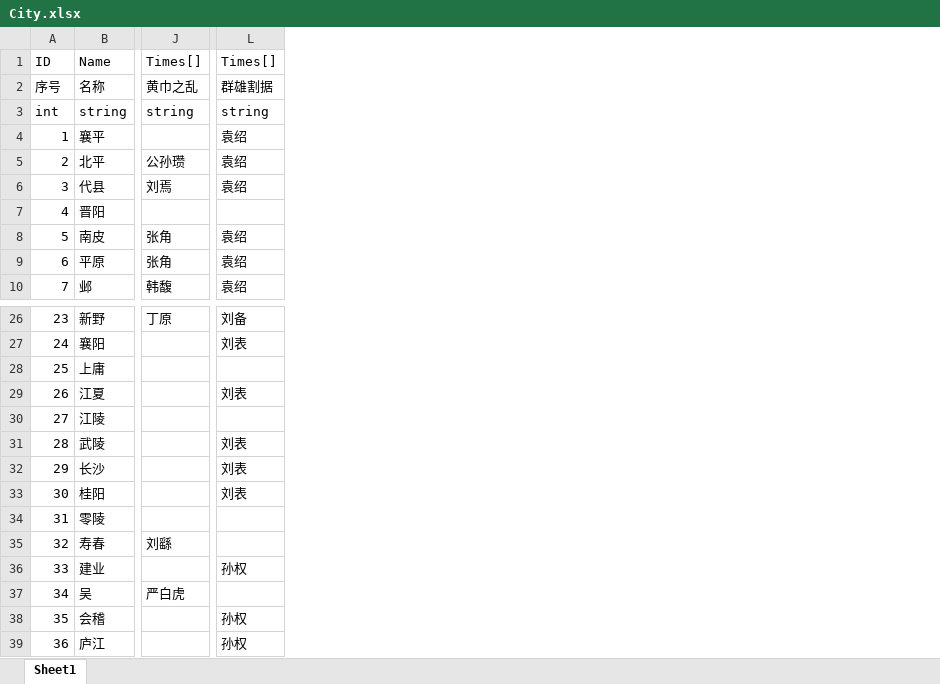
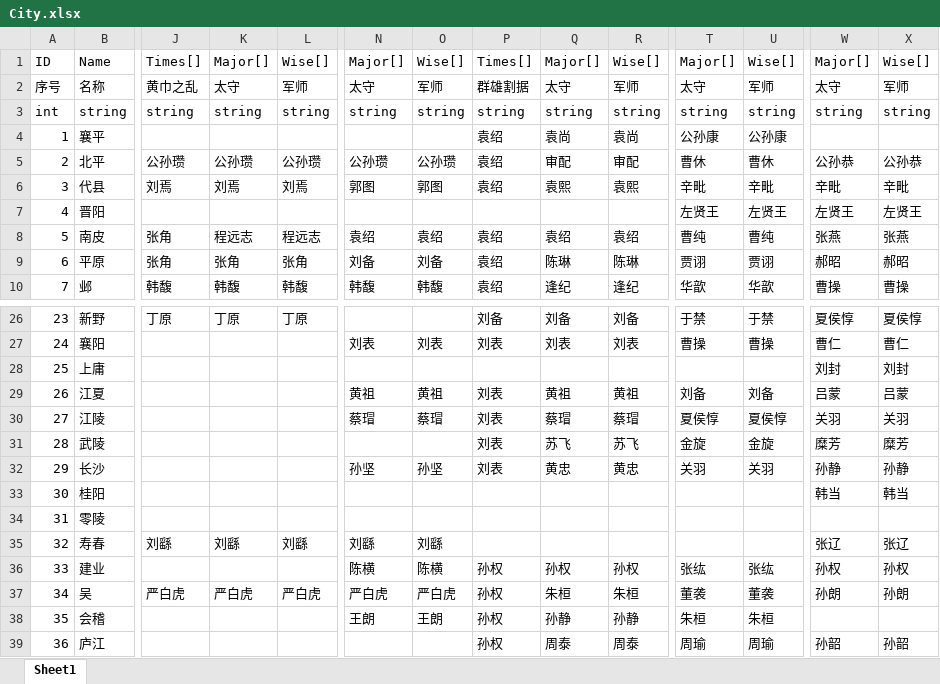
Before and after one commit to liangxc2014/Sanguoqy02, an Excel workbook: sg02/Assets/Resources/Config/Excel/City.xlsx, sheet Sheet1, drawn as a sheet; only a part is shown, gaps mark what is left out; values as stored, in another font and other column widths than the file's, no borders; addresses are those after the commit; the diff names each change by its address in the sheet, - before the commit and + after, or states it on an @@ line.

```diff
--- a/sg02/Assets/Resources/Config/Excel/City.xlsx (sheet Sheet1)
+++ b/sg02/Assets/Resources/Config/Excel/City.xlsx (sheet Sheet1)
+column K, rows 1-10: Major[] | 太守 | string |  | 公孙瓒 | 刘焉 |  | 程远志 | 张角 | 韩馥; rows 26-37: 丁原 |  |  |  |  |  |  |  |  | 刘繇 |  | 严白虎
+column L, rows 1-10: Wise[] | 军师 | string |  | 公孙瓒 | 刘焉 |  | 程远志 | 张角 | 韩馥; rows 26-37: 丁原 |  |  |  |  |  |  |  |  | 刘繇 |  | 严白虎
+column N, rows 1-10: Major[] | 太守 | string |  | 公孙瓒 | 郭图 |  | 袁绍 | 刘备 | 韩馥; rows 27-38: 刘表 |  | 黄祖 | 蔡瑁 |  | 孙坚 |  |  | 刘繇 | 陈横 | 严白虎 | 王朗
+column O, rows 1-10: Wise[] | 军师 | string |  | 公孙瓒 | 郭图 |  | 袁绍 | 刘备 | 韩馥; rows 27-38: 刘表 |  | 黄祖 | 蔡瑁 |  | 孙坚 |  |  | 刘繇 | 陈横 | 严白虎 | 王朗
+column Q, rows 1-10: Major[] | 太守 | string | 袁尚 | 审配 | 袁熙 |  | 袁绍 | 陈琳 | 逢纪; rows 26-39: 刘备 | 刘表 |  | 黄祖 | 蔡瑁 | 苏飞 | 黄忠 |  |  |  | 孙权 | 朱桓 | 孙静 | 周泰
+column R, rows 1-10: Wise[] | 军师 | string | 袁尚 | 审配 | 袁熙 |  | 袁绍 | 陈琳 | 逢纪; rows 26-39: 刘备 | 刘表 |  | 黄祖 | 蔡瑁 | 苏飞 | 黄忠 |  |  |  | 孙权 | 朱桓 | 孙静 | 周泰
+column T, rows 1-10: Major[] | 太守 | string | 公孙康 | 曹休 | 辛毗 | 左贤王 | 曹纯 | 贾诩 | 华歆; rows 26-39: 于禁 | 曹操 |  | 刘备 | 夏侯惇 | 金旋 | 关羽 |  |  |  | 张纮 | 董袭 | 朱桓 | 周瑜
+column U, rows 1-10: Wise[] | 军师 | string | 公孙康 | 曹休 | 辛毗 | 左贤王 | 曹纯 | 贾诩 | 华歆; rows 26-39: 于禁 | 曹操 |  | 刘备 | 夏侯惇 | 金旋 | 关羽 |  |  |  | 张纮 | 董袭 | 朱桓 | 周瑜
+column W, rows 1-10: Major[] | 太守 | string |  | 公孙恭 | 辛毗 | 左贤王 | 张燕 | 郝昭 | 曹操; rows 26-39: 夏侯惇 | 曹仁 | 刘封 | 吕蒙 | 关羽 | 糜芳 | 孙静 | 韩当 |  | 张辽 | 孙权 | 孙朗 |  | 孙韶
+column X, rows 1-10: Wise[] | 军师 | string |  | 公孙恭 | 辛毗 | 左贤王 | 张燕 | 郝昭 | 曹操; rows 26-39: 夏侯惇 | 曹仁 | 刘封 | 吕蒙 | 关羽 | 糜芳 | 孙静 | 韩当 |  | 张辽 | 孙权 | 孙朗 |  | 孙韶
-P30: (empty)
+P30: 刘表
-P33: 刘表
+P33: (empty)
-P37: (empty)
+P37: 孙权
```
Also changed, not shown: 52 other files.
